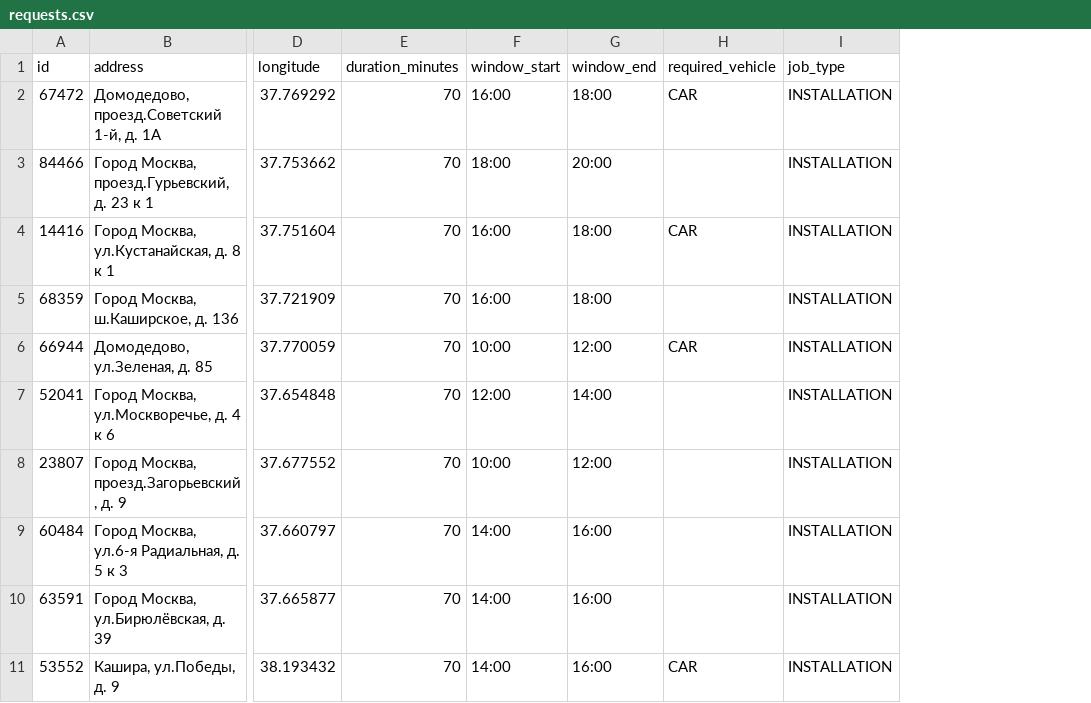
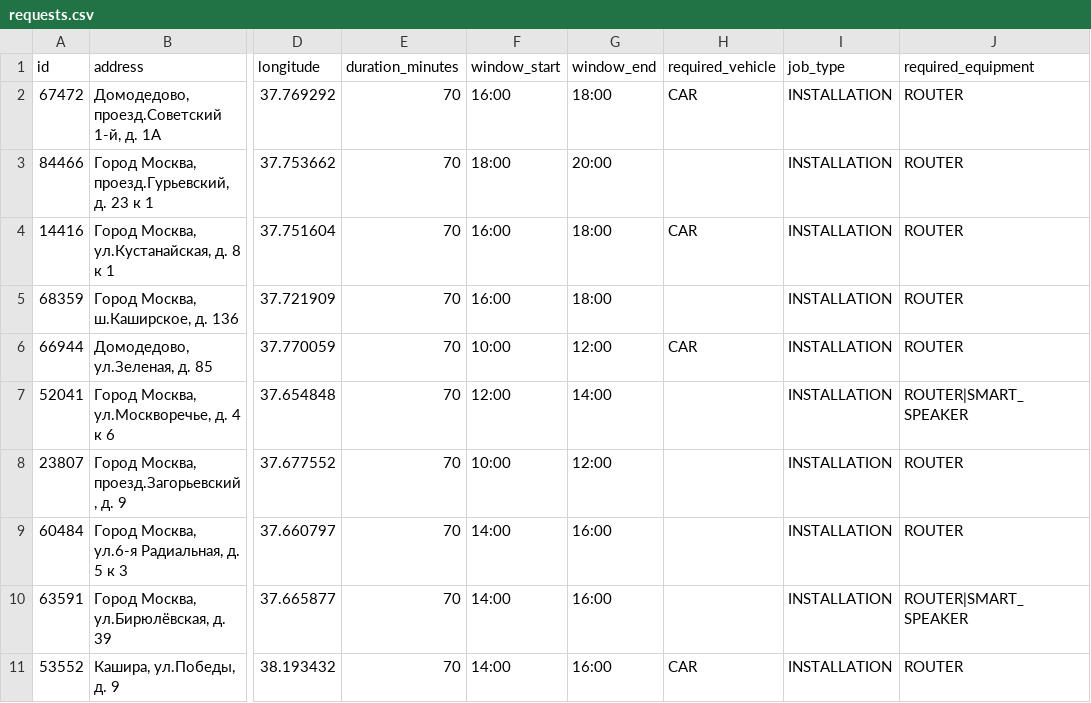
Before and after one commit to SeenSeey/Beeline-TimeWindow-Routing, a CSV file: server/src/main/resources/demo/dataset/yugo-vostok/requests.csv, drawn as a sheet; only a part is shown, gaps mark what is left out; the diff names each change by its address in the sheet, - before the commit and + after, or states it on an @@ line.

Commit message:
fill deadline, urgency and equipment on dataset import

```diff
--- a/server/src/main/resources/demo/dataset/yugo-vostok/requests.csv
+++ b/server/src/main/resources/demo/dataset/yugo-vostok/requests.csv
+column J (required_equipment), rows 2-11: ROUTER | ROUTER | ROUTER | ROUTER | ROUTER | ROUTER|SMART_SPEAKER | ROUTER | ROUTER | ROUTER|SMART_SPEAKER | ROUTER
```
Also changed, not shown: server/src/main/resources/demo/dataset/vostok/events.csv, server/src/main/resources/demo/dataset/vostok/requests.csv, 17 other files.
